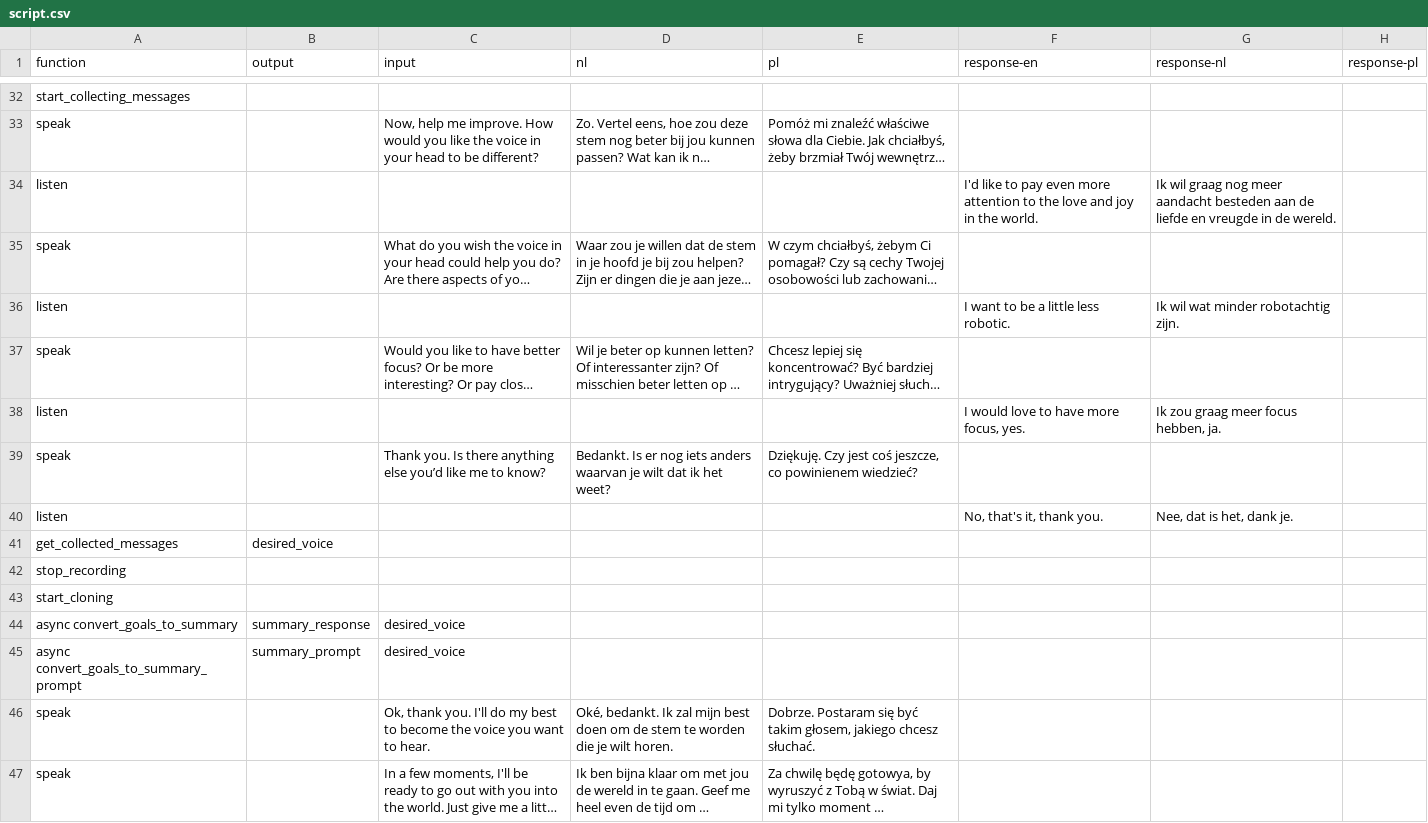
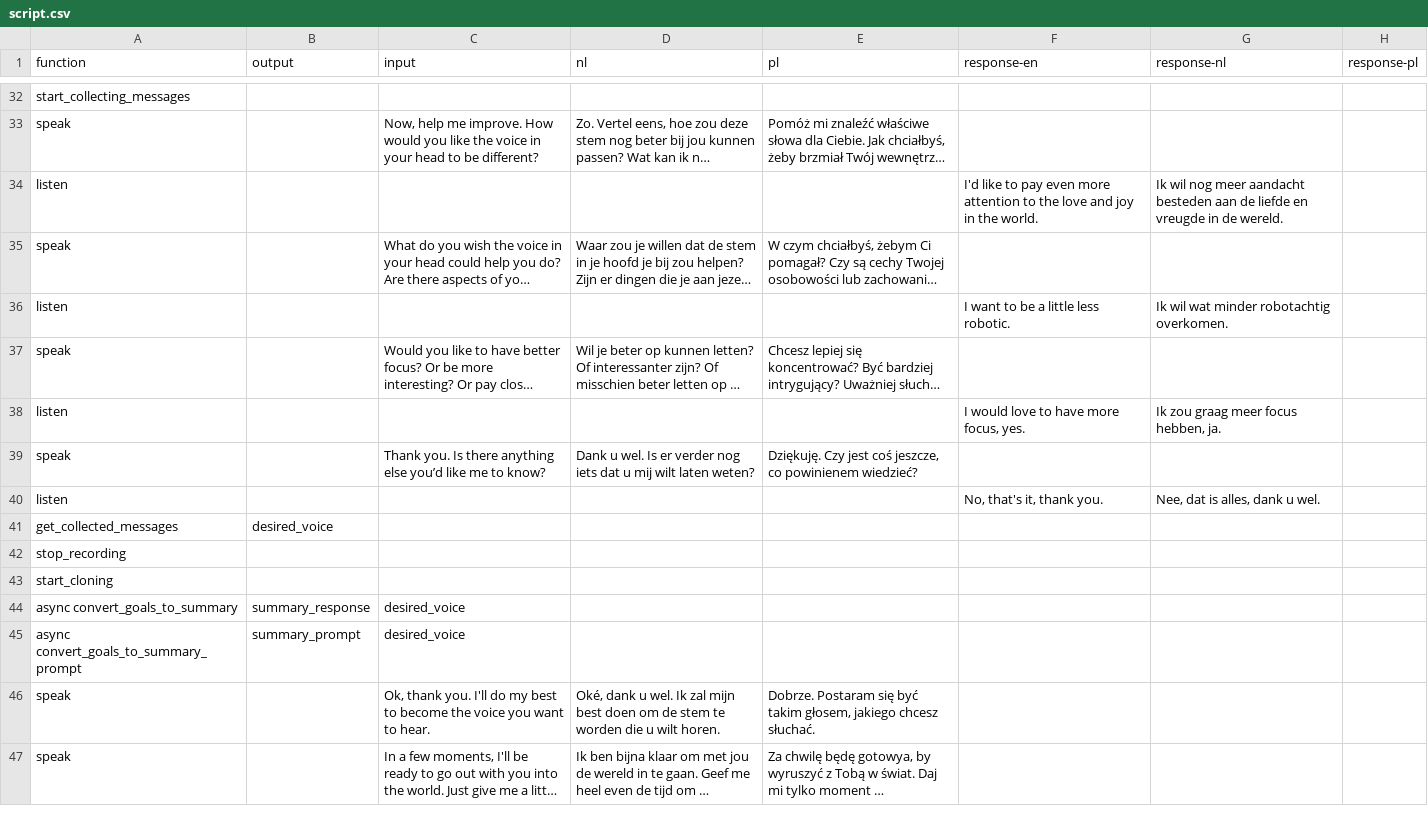
Before and after one commit to kylemcdonald/voice-in-my-head, a CSV file: scripts/script.csv, drawn as a sheet; only a part is shown, gaps mark what is left out; long unchanged cells end in …; the diff covers the shown part only; the diff names each change by its address in the sheet, - before the commit and + after, or states it on an @@ line.

```diff
--- a/scripts/script.csv
+++ b/scripts/script.csv
-G34 (response-nl): Ik wil graag nog meer…
+G34 (response-nl): Ik wil nog meer…
-G36 (response-nl): Ik wil wat minder robotachtig zijn.
+G36 (response-nl): Ik wil wat minder robotachtig overkomen.
-D39 (nl): Bedankt. Is er nog iets anders waarvan je wilt dat ik het weet?
+D39 (nl): Dank u wel. Is er verder nog iets dat u mij wilt laten weten?
-G40 (response-nl): Nee, dat is het, dank je.
+G40 (response-nl): Nee, dat is alles, dank u wel.
-D46 (nl): Oké, bedankt. Ik zal mijn best doen om de stem te worden die je wilt horen.
+D46 (nl): Oké, dank u wel. Ik zal mijn best doen om de stem te worden die u wilt horen.
```
Also changed, not shown: 10 edited cells elsewhere in this file.
